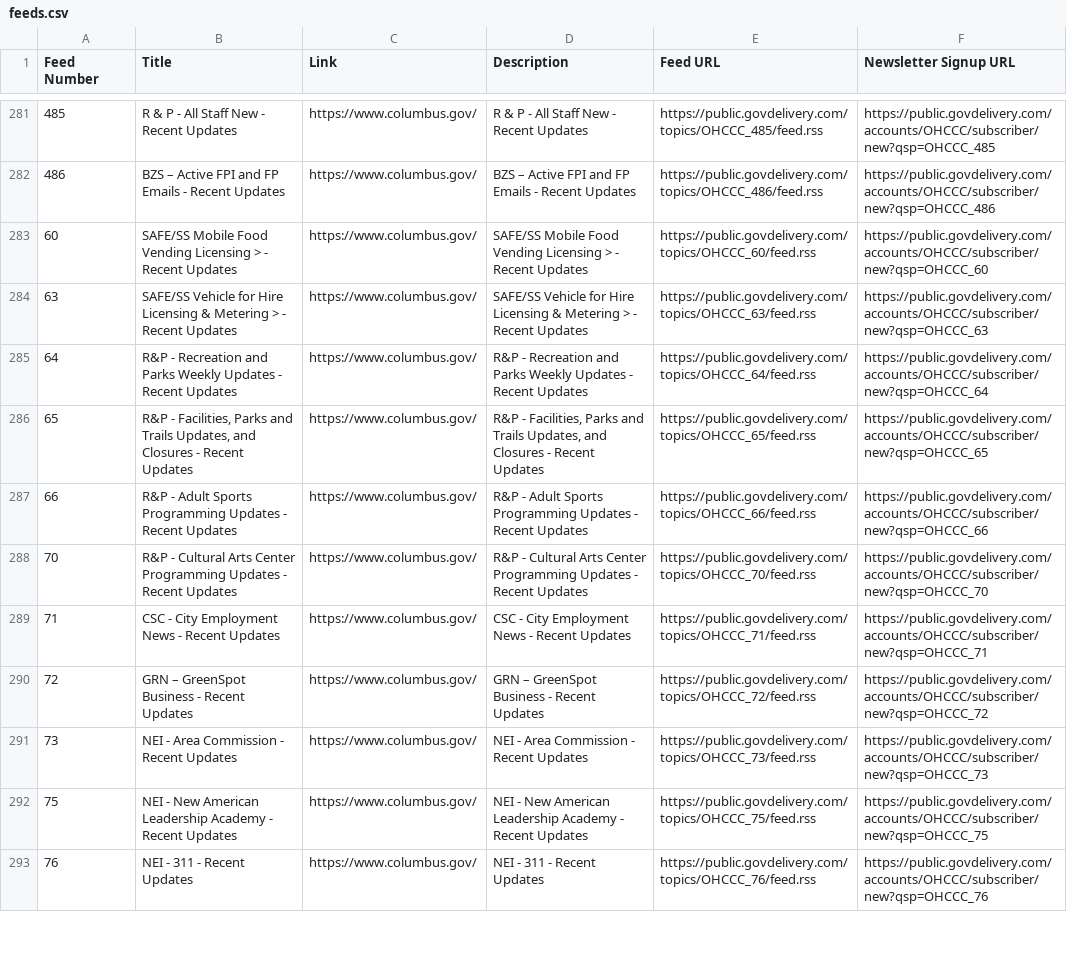
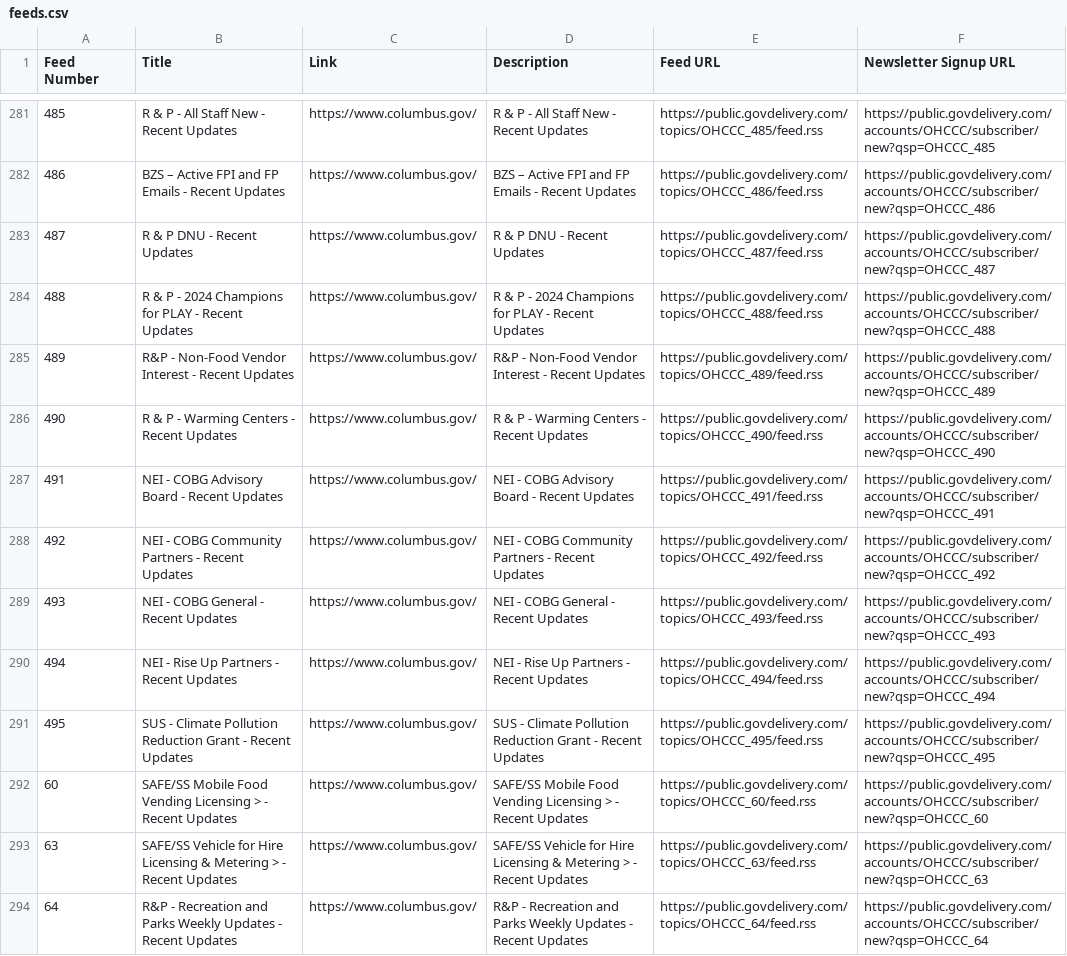
Before and after one commit to benlk/columbus-govdelivery-rss, a CSV file: feeds.csv, drawn as a sheet; only a part is shown, gaps mark what is left out; the shorter side is filled out with more unchanged rows; the diff names each change by its address in the sheet, - before the commit and + after, or states it on an @@ line.

```diff
--- a/feeds.csv
+++ b/feeds.csv
+row 283: 487 | R & P DNU - Recent Updates | https://www.columbus.gov/ | R & P DNU - Recent Updates | https://public.govdelivery.com/topics/OHCCC_487/feed.rss | https://public.govdelivery.com/accounts/OHCCC/subscriber/new?qsp=OHCCC_487
+row 284: 488 | R & P - 2024 Champions for PLAY - Recent Updates | https://www.columbus.gov/ | R & P - 2024 Champions for PLAY - Recent Updates | https://public.govdelivery.com/topics/OHCCC_488/feed.rss | https://public.govdelivery.com/accounts/OHCCC/subscriber/new?qsp=OHCCC_488
+row 285: 489 | R&P - Non-Food Vendor Interest - Recent Updates | https://www.columbus.gov/ | R&P - Non-Food Vendor Interest - Recent Updates | https://public.govdelivery.com/topics/OHCCC_489/feed.rss | https://public.govdelivery.com/accounts/OHCCC/subscriber/new?qsp=OHCCC_489
+row 286: 490 | R & P - Warming Centers - Recent Updates | https://www.columbus.gov/ | R & P - Warming Centers - Recent Updates | https://public.govdelivery.com/topics/OHCCC_490/feed.rss | https://public.govdelivery.com/accounts/OHCCC/subscriber/new?qsp=OHCCC_490
+row 287: 491 | NEI - COBG Advisory Board - Recent Updates | https://www.columbus.gov/ | NEI - COBG Advisory Board - Recent Updates | https://public.govdelivery.com/topics/OHCCC_491/feed.rss | https://public.govdelivery.com/accounts/OHCCC/subscriber/new?qsp=OHCCC_491
+row 288: 492 | NEI - COBG Community Partners - Recent Updates | https://www.columbus.gov/ | NEI - COBG Community Partners - Recent Updates | https://public.govdelivery.com/topics/OHCCC_492/feed.rss | https://public.govdelivery.com/accounts/OHCCC/subscriber/new?qsp=OHCCC_492
+row 289: 493 | NEI - COBG General - Recent Updates | https://www.columbus.gov/ | NEI - COBG General - Recent Updates | https://public.govdelivery.com/topics/OHCCC_493/feed.rss | https://public.govdelivery.com/accounts/OHCCC/subscriber/new?qsp=OHCCC_493
+row 290: 494 | NEI - Rise Up Partners - Recent Updates | https://www.columbus.gov/ | NEI - Rise Up Partners - Recent Updates | https://public.govdelivery.com/topics/OHCCC_494/feed.rss | https://public.govdelivery.com/accounts/OHCCC/subscriber/new?qsp=OHCCC_494
+row 291: 495 | SUS - Climate Pollution Reduction Grant - Recent Updates | https://www.columbus.gov/ | SUS - Climate Pollution Reduction Grant - Recent Updates | https://public.govdelivery.com/topics/OHCCC_495/feed.rss | https://public.govdelivery.com/accounts/OHCCC/subscriber/new?qsp=OHCCC_495
```
Also changed, not shown: 1 other file.
